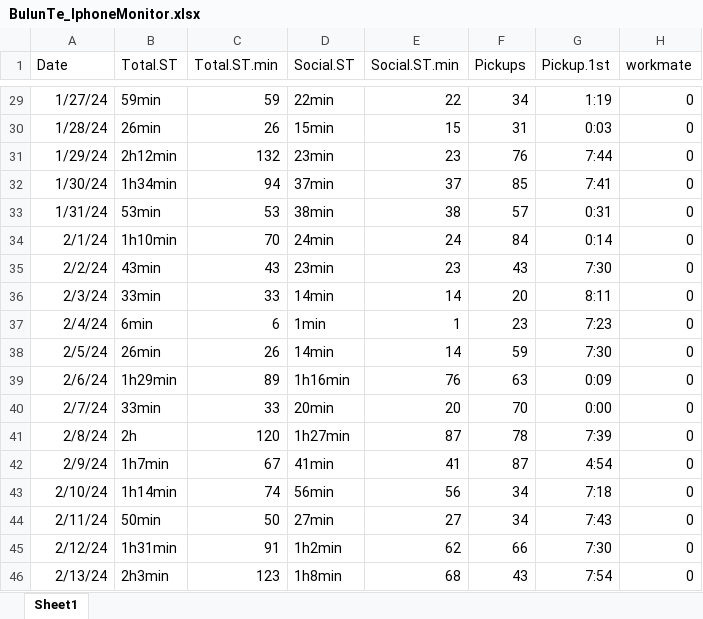
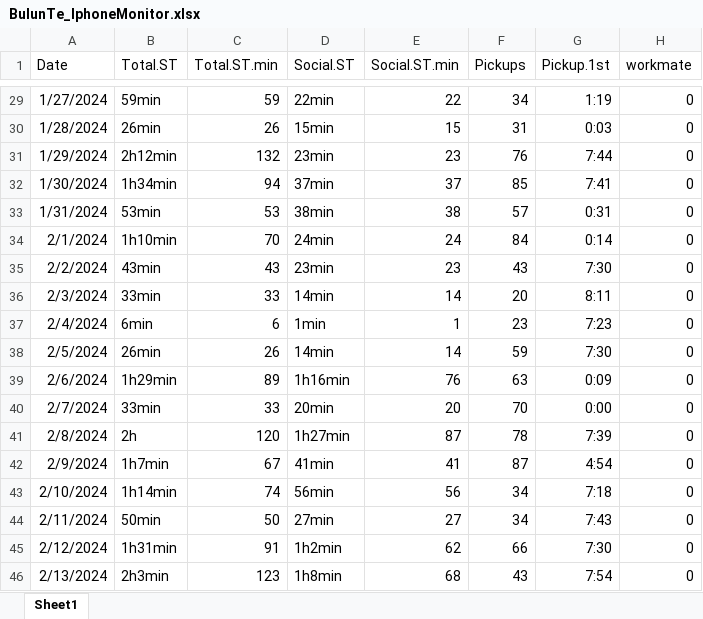
Before and after one commit to petercrimson2023/Biostat620_G08, an Excel workbook: BulunTe_IphoneMonitor.xlsx, sheet Sheet1, drawn as a sheet; only a part is shown, gaps mark what is left out; values as stored, in another font and other column widths than the file's, no borders; the diff covers the shown part only; the diff names each change by its address in the sheet, - before the commit and + after, or states it on an @@ line.

Commit message:
reformating dates and creating RData

```diff
--- a/BulunTe_IphoneMonitor.xlsx (sheet Sheet1)
+++ b/BulunTe_IphoneMonitor.xlsx (sheet Sheet1)
-A29 (Date): 1/27/24
+A29 (Date): 1/27/2024
-A30 (Date): 1/28/24
+A30 (Date): 1/28/2024
-A31 (Date): 1/29/24
+A31 (Date): 1/29/2024
-A32 (Date): 1/30/24
+A32 (Date): 1/30/2024
-A33 (Date): 1/31/24
+A33 (Date): 1/31/2024
-A34 (Date): 2/1/24
+A34 (Date): 2/1/2024
-A35 (Date): 2/2/24
+A35 (Date): 2/2/2024
-A36 (Date): 2/3/24
+A36 (Date): 2/3/2024
-A37 (Date): 2/4/24
+A37 (Date): 2/4/2024
-A38 (Date): 2/5/24
+A38 (Date): 2/5/2024
-A39 (Date): 2/6/24
+A39 (Date): 2/6/2024
-A40 (Date): 2/7/24
+A40 (Date): 2/7/2024
-A41 (Date): 2/8/24
+A41 (Date): 2/8/2024
-A42 (Date): 2/9/24
+A42 (Date): 2/9/2024
-A43 (Date): 2/10/24
+A43 (Date): 2/10/2024
-A44 (Date): 2/11/24
+A44 (Date): 2/11/2024
-A45 (Date): 2/12/24
+A45 (Date): 2/12/2024
-A46 (Date): 2/13/24
+A46 (Date): 2/13/2024
```
Also changed, not shown: 27 edited cells elsewhere in this sheet, 3 other files.
